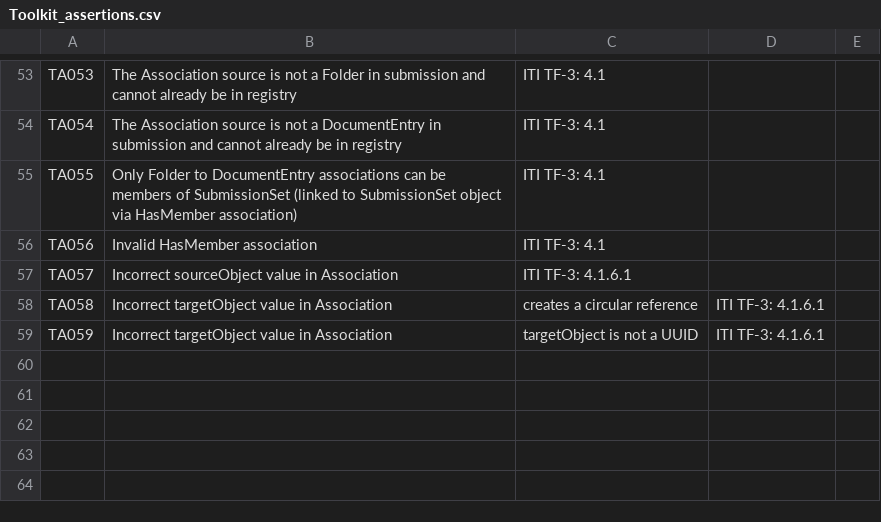
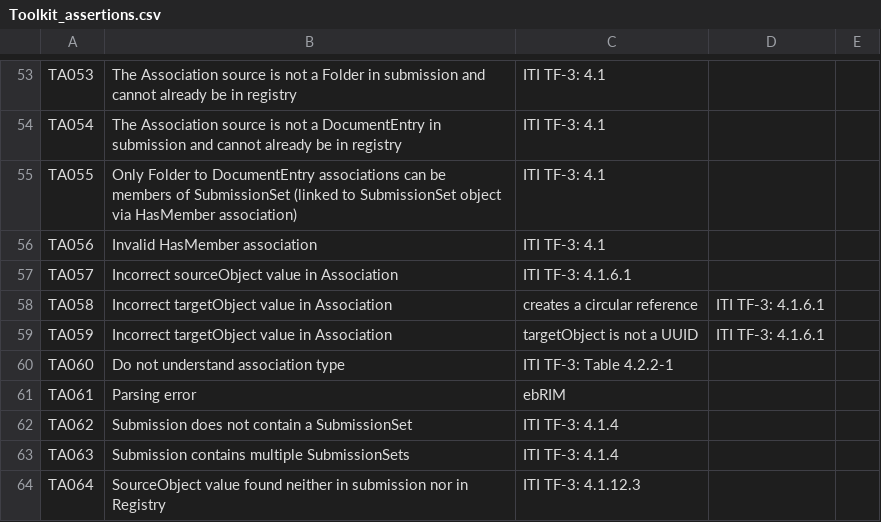
Before and after one commit to usnistgov/iheos-toolkit2, a CSV file: error-recording/src/main/resources/assertions/Toolkit_assertions.csv, drawn as a sheet; only a part is shown, gaps mark what is left out.

Commit message:
Add TA060 through TA064 to SubmissionStructure

```diff
--- a/error-recording/src/main/resources/assertions/Toolkit_assertions.csv
+++ b/error-recording/src/main/resources/assertions/Toolkit_assertions.csv
@@ -59 +59,6 @@ TA058,Incorrect targetObject value in Association, creates a circular reference,
 TA059,Incorrect targetObject value in Association, targetObject is not a UUID,ITI TF-3: 4.1.6.1,,
+TA060,Do not understand association type,ITI TF-3: Table 4.2.2-1,,
+TA061,Parsing error,ebRIM,,
+TA062,Submission does not contain a SubmissionSet,ITI TF-3: 4.1.4,,
+TA063,Submission contains multiple SubmissionSets,ITI TF-3: 4.1.4,,
+TA064,SourceObject value found neither in submission nor in Registry,ITI TF-3: 4.1.12.3,,
```
Also changed, not shown: 1 other file.
